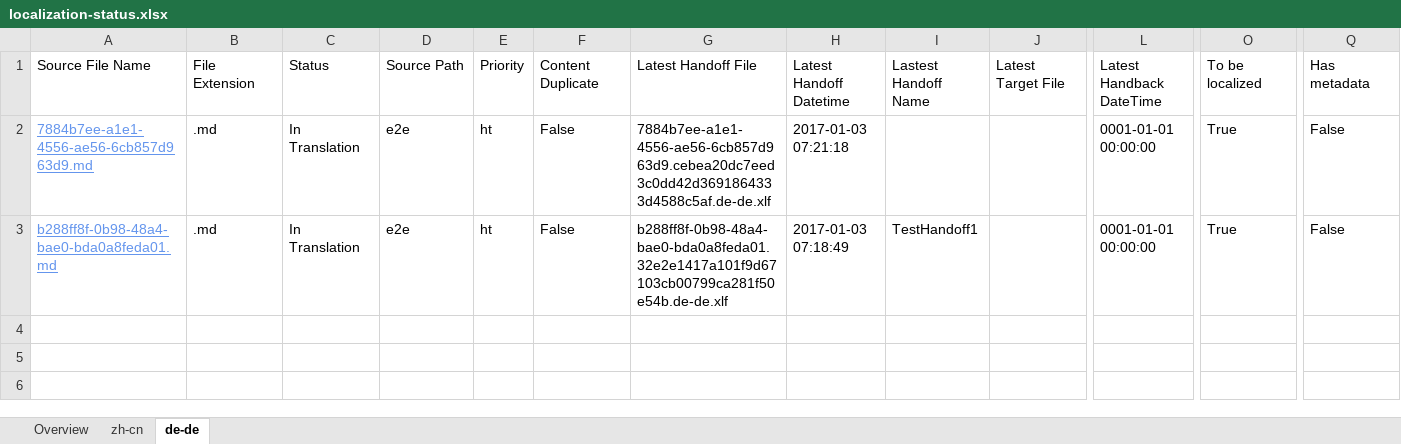
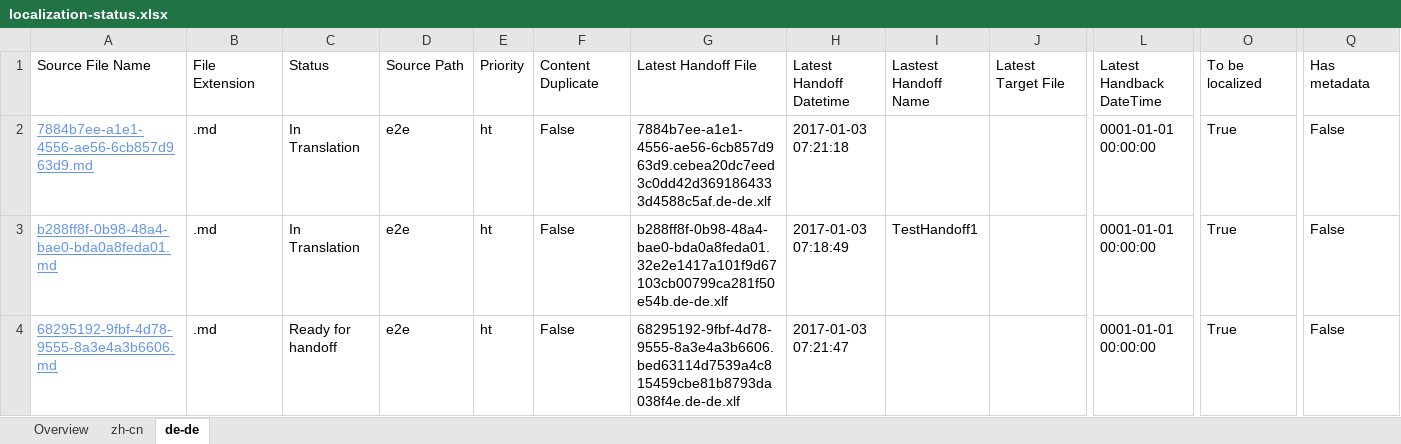
Before and after one commit to OpenLocalizationTestOrg/ol-test1-handback, an Excel workbook: ol-handback/OpenLocalizationTestOrg/ol-test1/ci/localization-status.xlsx, sheet de-de, drawn as a sheet; only a part is shown, gaps mark what is left out; values as stored, in another font and other column widths than the file's, no borders; table styles not drawn; rows hold the shown columns only; the diff names each change by its address in the sheet, - before the commit and + after, or states it on an @@ line.

Commit message:
Generate Report for Handoff

```diff
--- a/ol-handback/OpenLocalizationTestOrg/ol-test1/ci/localization-status.xlsx (sheet de-de)
+++ b/ol-handback/OpenLocalizationTestOrg/ol-test1/ci/localization-status.xlsx (sheet de-de)
+row 4: 68295192-9fbf-4d78-9555-8a3e4a3b6606.md | .md | Ready for handoff | e2e | ht | False | 68295192-9fbf-4d78-9555-8a3e4a3b6606.bed63114d7539a4c815459cbe81b8793da038f4e.de-de.xlf | 2017-01-03 07:21:47 |  |  | 0001-01-01 00:00:00 | True | False
```
Also changed, not shown: sheet zh-cn, sheet Overview.
